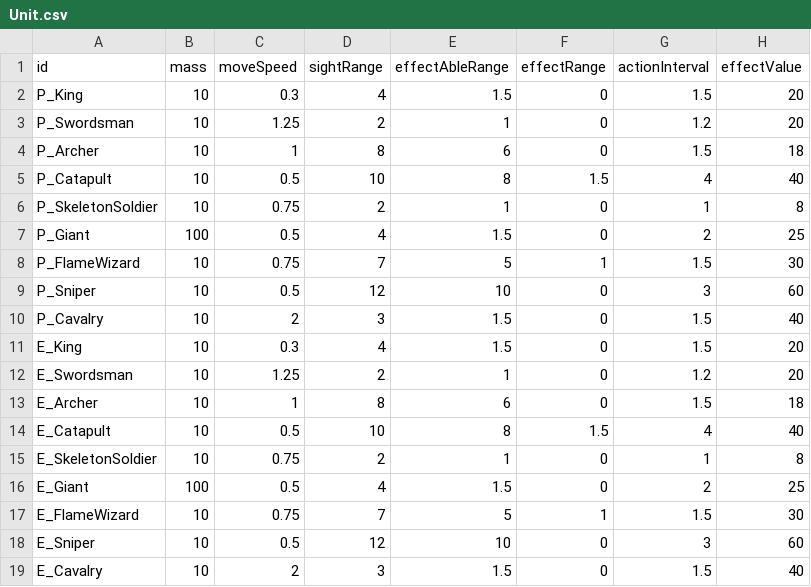
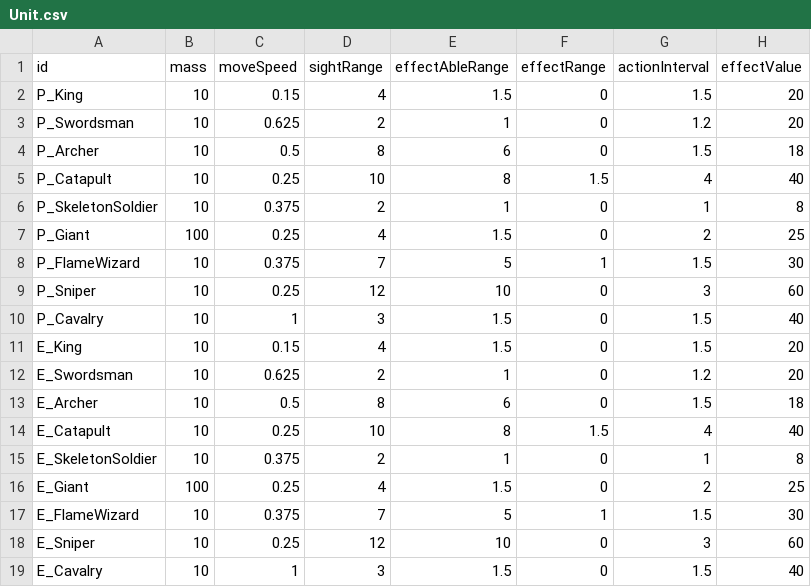
Before and after one commit to AlohaFactory-Dev/SimpleSiege, a CSV file: Assets/Coconut/Configs/Tables/Unit.csv, drawn as a sheet; only a part is shown; the diff names each change by its address in the sheet, - before the commit and + after, or states it on an @@ line.

```diff
--- a/Assets/Coconut/Configs/Tables/Unit.csv
+++ b/Assets/Coconut/Configs/Tables/Unit.csv
-C2 (moveSpeed): 0.3
+C2 (moveSpeed): 0.15
-C3 (moveSpeed): 1.25
+C3 (moveSpeed): 0.625
-C4 (moveSpeed): 1
+C4 (moveSpeed): 0.5
-C5 (moveSpeed): 0.5
+C5 (moveSpeed): 0.25
-C6 (moveSpeed): 0.75
+C6 (moveSpeed): 0.375
-C7 (moveSpeed): 0.5
+C7 (moveSpeed): 0.25
-C8 (moveSpeed): 0.75
+C8 (moveSpeed): 0.375
-C9 (moveSpeed): 0.5
+C9 (moveSpeed): 0.25
-C10 (moveSpeed): 2
+C10 (moveSpeed): 1
-C11 (moveSpeed): 0.3
+C11 (moveSpeed): 0.15
-C12 (moveSpeed): 1.25
+C12 (moveSpeed): 0.625
-C13 (moveSpeed): 1
+C13 (moveSpeed): 0.5
-C14 (moveSpeed): 0.5
+C14 (moveSpeed): 0.25
-C15 (moveSpeed): 0.75
+C15 (moveSpeed): 0.375
-C16 (moveSpeed): 0.5
+C16 (moveSpeed): 0.25
-C17 (moveSpeed): 0.75
+C17 (moveSpeed): 0.375
-C18 (moveSpeed): 0.5
+C18 (moveSpeed): 0.25
-C19 (moveSpeed): 2
+C19 (moveSpeed): 1
```
Also changed, not shown: Assets/Coconut/Configs/Tables/Passive.csv, 35 other files.
